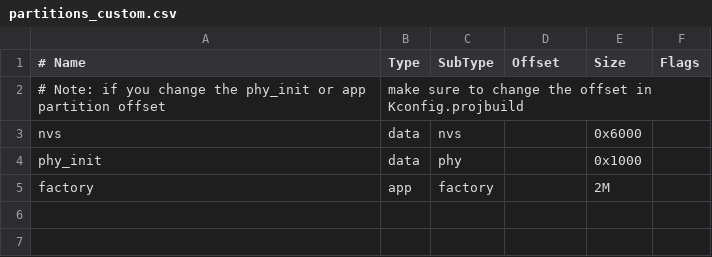
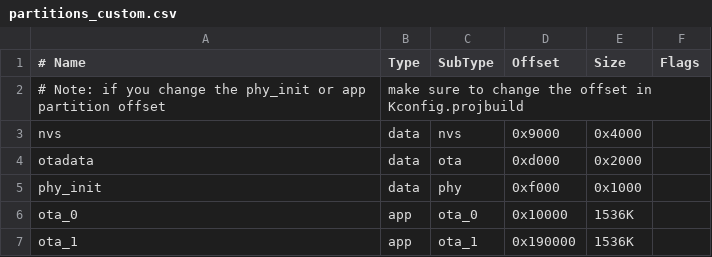
Before and after one commit to GiovanniCmpaner/WaterCentral, a CSV file: partitions_custom.csv, drawn as a sheet.

```diff
--- a/partitions_custom.csv
+++ b/partitions_custom.csv
@@ -2,4 +2,6 @@
 # Note: if you change the phy_init or app partition offset, make sure to change the offset in Kconfig.projbuild
-nvs,      data, nvs,     ,        0x6000,
-phy_init, data, phy,     ,        0x1000,
-factory,  app,  factory, ,        2M,
+nvs,      data, nvs,     0x9000,  0x4000,
+otadata,  data, ota,     0xd000,  0x2000,
+phy_init, data, phy,     0xf000,  0x1000,
+ota_0,    app,  ota_0,  0x10000,   1536K,
+ota_1,    app,  ota_1, 0x190000,   1536K,
```
Also changed, not shown: 15 other files.
